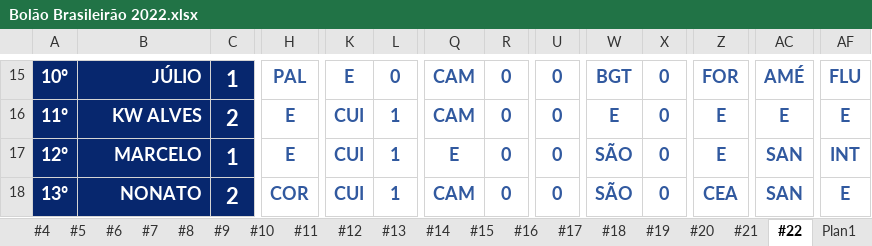
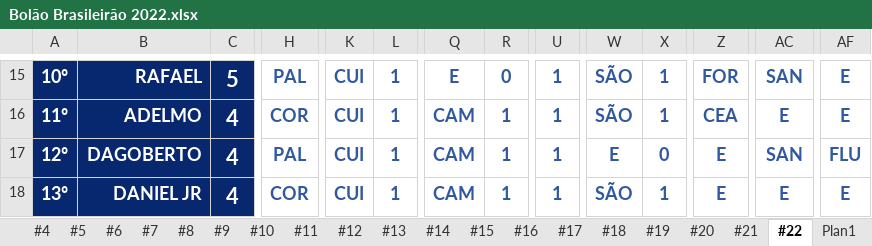
Before and after one commit to thiagogagliari/bolaobrasileirao, an Excel workbook: Bolão Brasileirão 2022.xlsx, sheet #22, drawn as a sheet; only a part is shown, gaps mark what is left out; values as stored, in another font and other column widths than the file's, no borders; charts and pictures and conditional formats not drawn; the diff covers the shown part only; the diff names each change by its address in the sheet, - before the commit and + after, or states it on an @@ line.

```diff
--- a/Bolão Brasileirão 2022.xlsx (sheet #22)
+++ b/Bolão Brasileirão 2022.xlsx (sheet #22)
-B15: JÚLIO
+B15: RAFAEL
-C15: 1
+C15: 5
-K15: E
+K15: CUI
-L15: 0
+L15: 1
-Q15: CAM
+Q15: E
-U15:U18: 0
+U15:U18: 1
-W15: BGT
+W15: SÃO
-X15:X16: 0
+X15:X16: 1
-AC15: AMÉ
+AC15: SAN
-AF15: FLU
+AF15: E
-B16: KW ALVES
+B16: ADELMO
-C16: 2
+C16: 4
-H16: E
+H16: COR
-R16:R18: 0
+R16:R18: 1
-W16: E
+W16: SÃO
-Z16: E
+Z16: CEA
-B17: MARCELO
+B17: DAGOBERTO
-C17: 1
+C17: 4
-H17: E
+H17: PAL
-Q17: E
+Q17: CAM
-W17: SÃO
+W17: E
-AF17: INT
+AF17: FLU
-B18: NONATO
+B18: DANIEL JR
-C18: 2
+C18: 4
-X18: 0
+X18: 1
-Z18: CEA
+Z18: E
-AC18: SAN
+AC18: E
```
Also changed, not shown: 1 added row, 1 removed row, 178 edited cells and cell formats elsewhere in this sheet, sheet Plan1, 3 other files.
